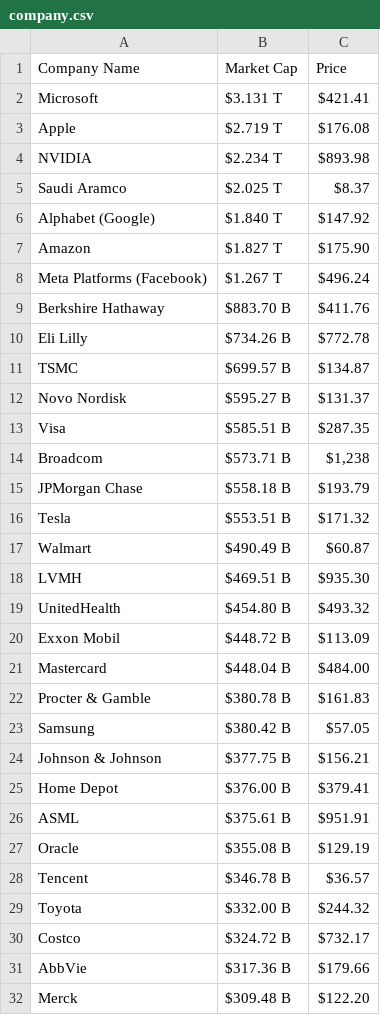
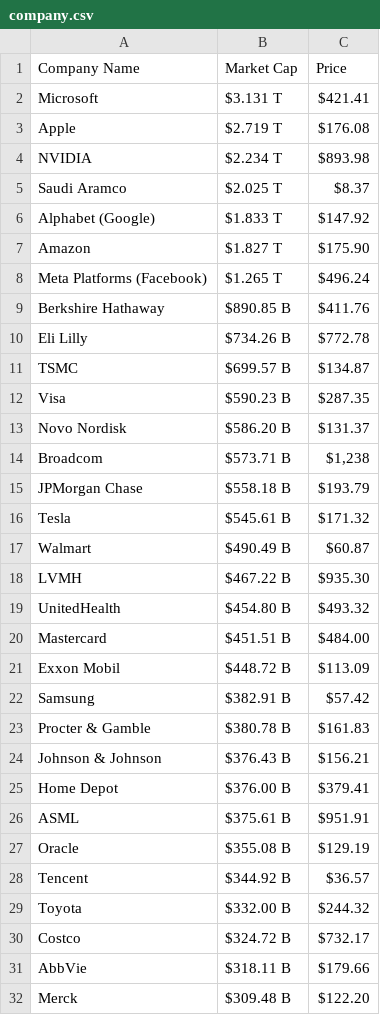
Before and after one commit to AbhishekBaske/marketcap_webscrap, a CSV file: company.csv, drawn as a sheet; only a part is shown; the diff covers the shown part only.

Commit message:
Automated data update

```diff
--- a/company.csv
+++ b/company.csv
@@ -5,21 +5,21 @@ NVIDIA,$2.234 T,$893.98
 Saudi Aramco,$2.025 T,$8.37
-Alphabet (Google),$1.840 T,$147.92
+Alphabet (Google),$1.833 T,$147.92
 Amazon,$1.827 T,$175.90
-Meta Platforms (Facebook),$1.267 T,$496.24
-Berkshire Hathaway ,$883.70 B,$411.76
+Meta Platforms (Facebook),$1.265 T,$496.24
+Berkshire Hathaway ,$890.85 B,$411.76
 Eli Lilly,$734.26 B,$772.78
 TSMC,$699.57 B,$134.87
-Novo Nordisk,$595.27 B,$131.37
-Visa,$585.51 B,$287.35
+Visa,$590.23 B,$287.35
+Novo Nordisk,$586.20 B,$131.37
 Broadcom,$573.71 B,"$1,238"
 JPMorgan Chase,$558.18 B,$193.79
-Tesla,$553.51 B,$171.32
+Tesla,$545.61 B,$171.32
 Walmart,$490.49 B,$60.87
-LVMH,$469.51 B,$935.30
+LVMH,$467.22 B,$935.30
 UnitedHealth,$454.80 B,$493.32
+Mastercard,$451.51 B,$484.00
 Exxon Mobil,$448.72 B,$113.09
-Mastercard,$448.04 B,$484.00
+Samsung,$382.91 B,$57.42
 Procter & Gamble,$380.78 B,$161.83
-Samsung,$380.42 B,$57.05
-Johnson & Johnson,$377.75 B,$156.21
+Johnson & Johnson,$376.43 B,$156.21
 Home Depot,$376.00 B,$379.41
@@ -27,6 +27,6 @@ ASML,$375.61 B,$951.91
 Oracle,$355.08 B,$129.19
-Tencent,$346.78 B,$36.57
+Tencent,$344.92 B,$36.57
 Toyota,$332.00 B,$244.32
 Costco,$324.72 B,$732.17
-AbbVie,$317.36 B,$179.66
+AbbVie,$318.11 B,$179.66
 Merck,$309.48 B,$122.20
```
Also changed, not shown: 5 added rows, 5 removed rows and 23 edited cells elsewhere in this file, 1 other file.
